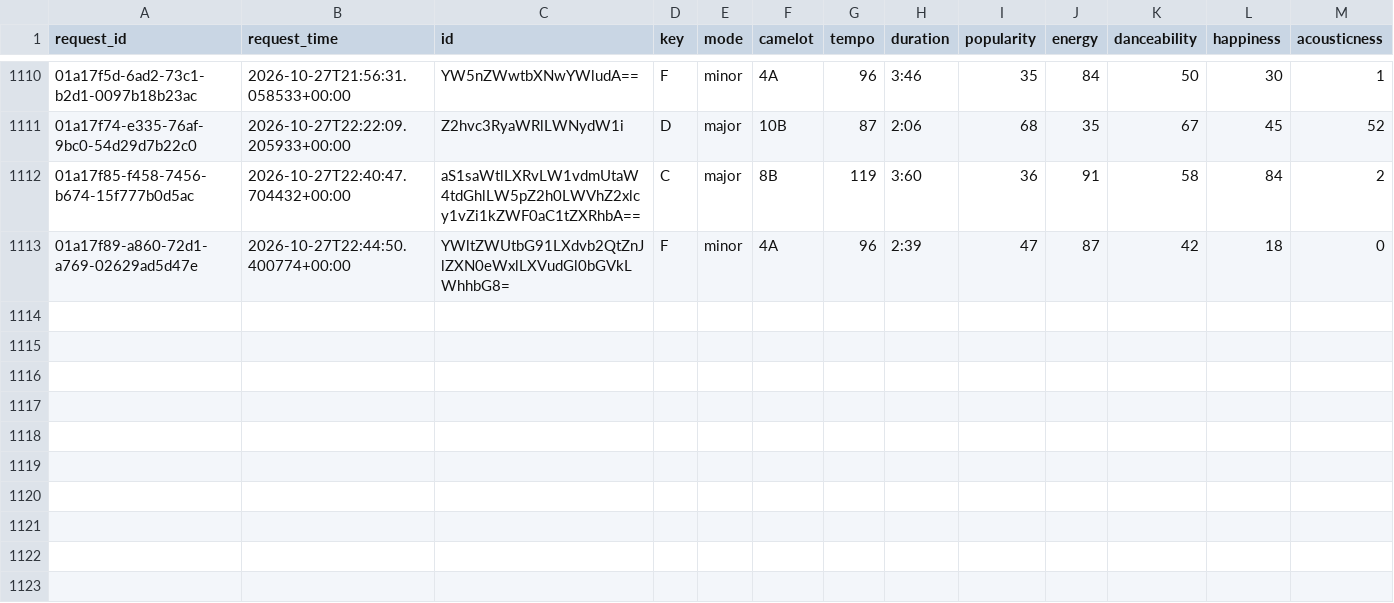
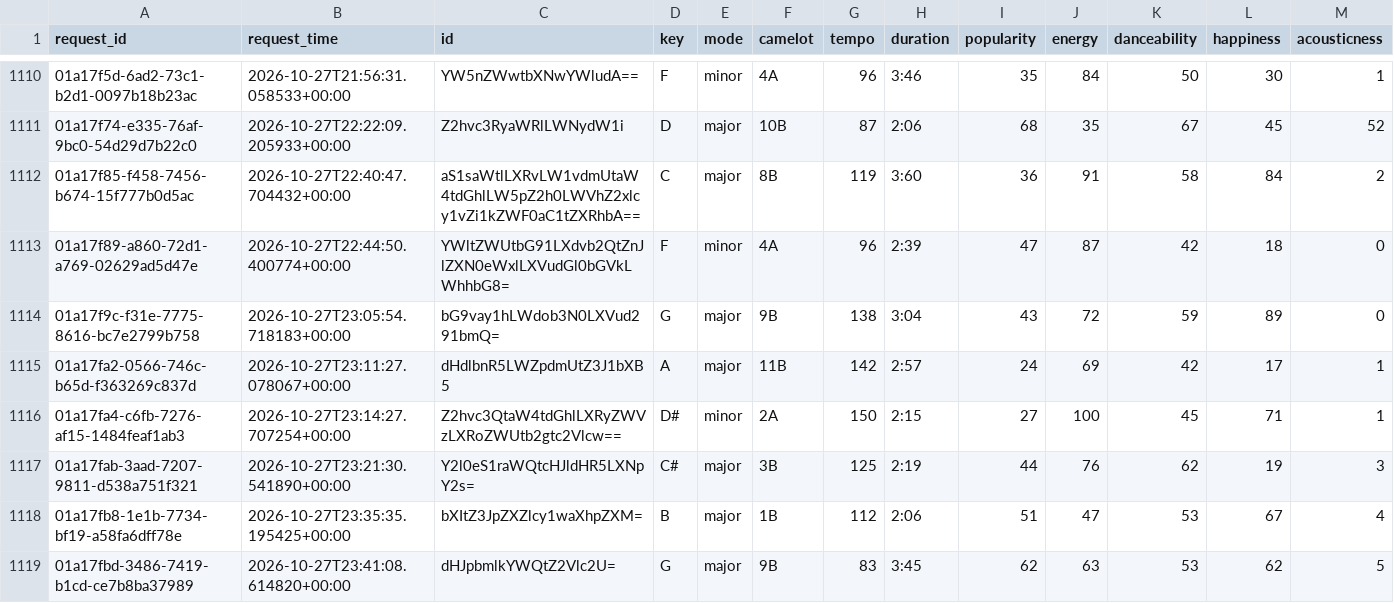
Before and after one commit to jdmremi/kcpr, a CSV file: track_analysis.csv, drawn as a sheet; only a part is shown, gaps mark what is left out; rows hold the shown columns only; the diff names each change by its address in the sheet, - before the commit and + after, or states it on an @@ line.

```diff
--- a/track_analysis.csv
+++ b/track_analysis.csv
+row 1114: 01a17f9c-f31e-7775-8616-bc7e2799b758 | 2026-10-27T23:05:54.718183+00:00 | bG9vay1hLWdob3N0LXVud291bmQ= | G | major | 9B | 138 | 3:04 | 43 | 72 | 59 | 89 | 0
+row 1115: 01a17fa2-0566-746c-b65d-f363269c837d | 2026-10-27T23:11:27.078067+00:00 | dHdlbnR5LWZpdmUtZ3J1bXB5 | A | major | 11B | 142 | 2:57 | 24 | 69 | 42 | 17 | 1
+row 1116: 01a17fa4-c6fb-7276-af15-1484feaf1ab3 | 2026-10-27T23:14:27.707254+00:00 | Z2hvc3QtaW4tdGhlLXRyZWVzLXRoZWUtb2gtc2Vlcw== | D# | minor | 2A | 150 | 2:15 | 27 | 100 | 45 | 71 | 1
+row 1117: 01a17fab-3aad-7207-9811-d538a751f321 | 2026-10-27T23:21:30.541890+00:00 | Y2l0eS1raWQtcHJldHR5LXNpY2s= | C# | major | 3B | 125 | 2:19 | 44 | 76 | 62 | 19 | 3
+row 1118: 01a17fb8-1e1b-7734-bf19-a58fa6dff78e | 2026-10-27T23:35:35.195425+00:00 | bXItZ3JpZXZlcy1waXhpZXM= | B | major | 1B | 112 | 2:06 | 51 | 47 | 53 | 67 | 4
+row 1119: 01a17fbd-3486-7419-b1cd-ce7b8ba37989 | 2026-10-27T23:41:08.614820+00:00 | dHJpbmlkYWQtZ2Vlc2U= | G | major | 9B | 83 | 3:45 | 62 | 63 | 53 | 62 | 5
```
Also changed, not shown: now_playing.csv, weather.csv, 1 other file.
